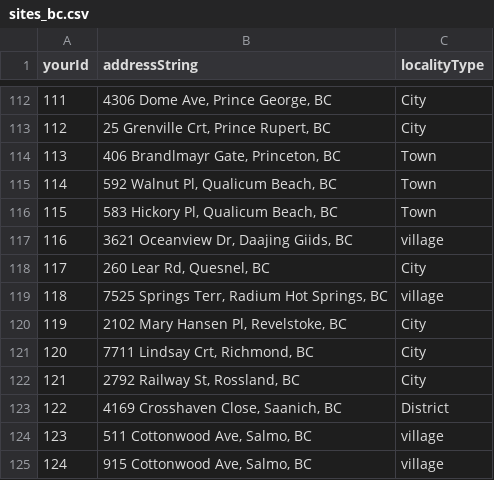
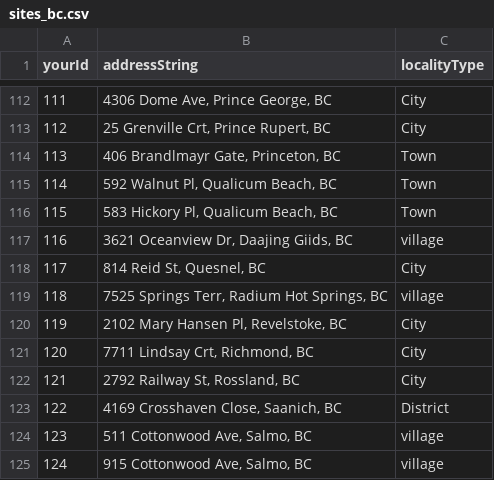
Before and after one commit to bcgov/ols-geocoder, a CSV file: sites_bc.csv, drawn as a sheet; only a part is shown, gaps mark what is left out.

Commit message:
Update sites_bc.csv

```diff
--- a/sites_bc.csv
+++ b/sites_bc.csv
@@ -117,3 +117,3 @@ yourId,addressString,localityType
 116,"3621 Oceanview Dr, Daajing Giids, BC",village
-117,"260 Lear Rd, Quesnel, BC",City
+117,"814 Reid St, Quesnel, BC",City
 118,"7525 Springs Terr, Radium Hot Springs, BC",village
```
